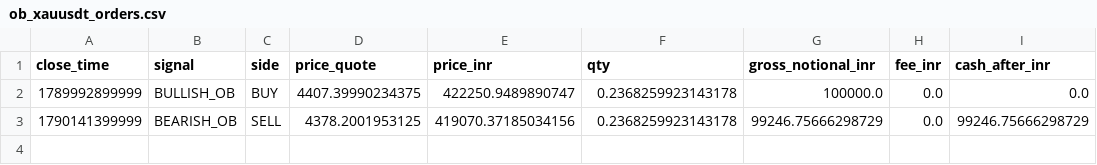
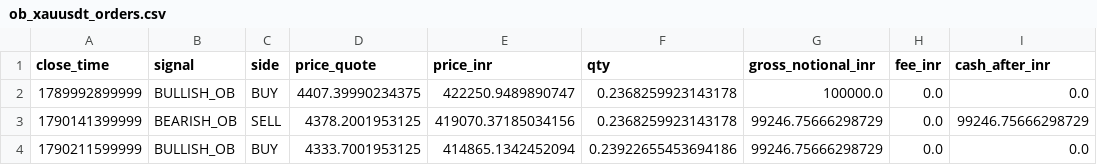
Before and after one commit to rahulrtk74747474-glitch/Scraping_and_testing, a CSV file: data/ob_xauusdt_orders.csv, drawn as a sheet.

```diff
--- a/data/ob_xauusdt_orders.csv
+++ b/data/ob_xauusdt_orders.csv
@@ -3 +3,2 @@ close_time,signal,side,price_quote,price_inr,qty,gross_notional_inr,fee_inr,cash
 1790141399999,BEARISH_OB,SELL,4378.2001953125,419070.37185034156,0.2368259923143178,99246.75666298729,0.0,99246.75666298729
+1790211599999,BULLISH_OB,BUY,4333.7001953125,414865.1342452094,0.23922655453694186,99246.75666298729,0.0,0.0
```
Also changed, not shown: data/ob_xauusdt_signals.csv, data/ob_xauusdt_snapshots.csv, 2 other files.
